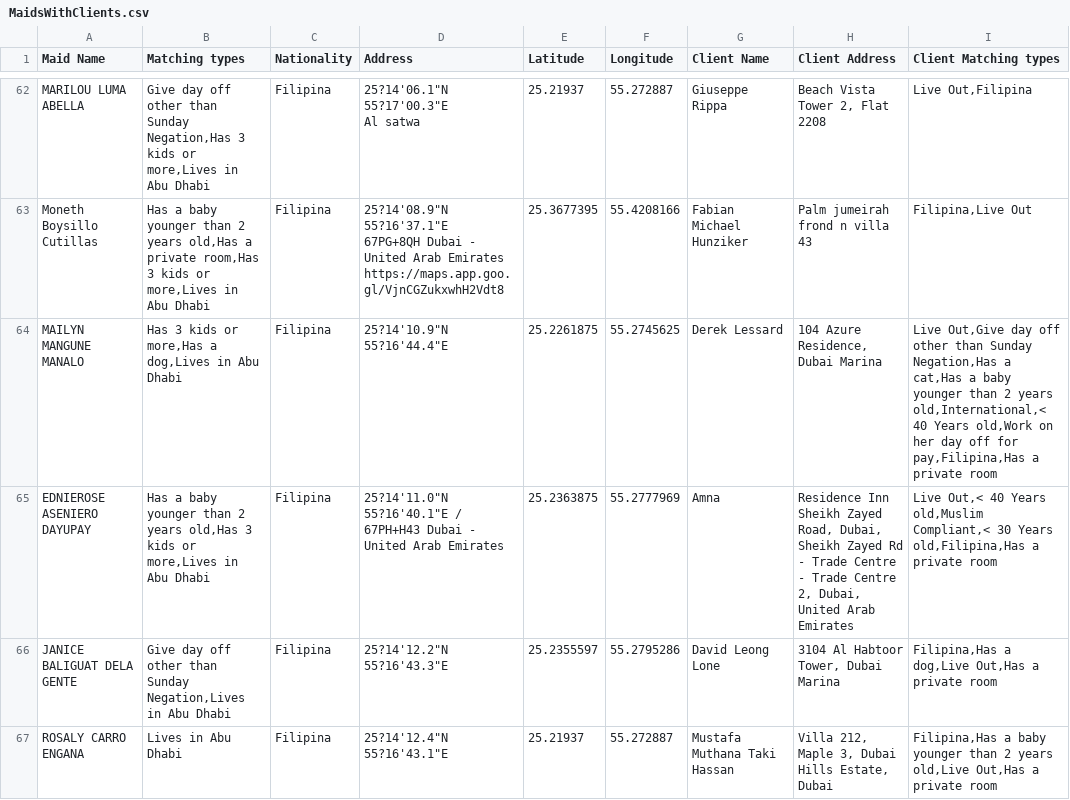
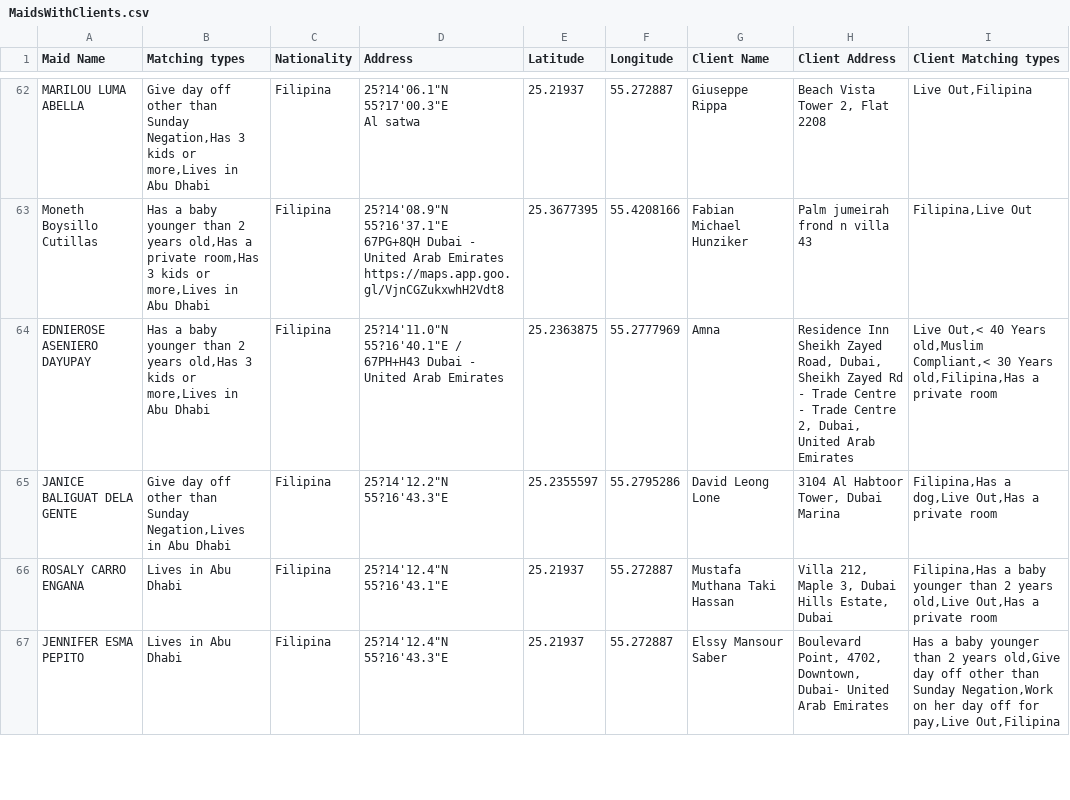
Before and after one commit to charbelchdid/map, a CSV file: MaidsWithClients.csv, drawn as a sheet; only a part is shown, gaps mark what is left out; the shorter side is filled out with more unchanged rows; removed rows and columns are numbered as before the commit, all else as after; the diff covers the shown part only; the diff names each change by its address in the sheet, - before the commit and + after, or states it on an @@ line.

Commit message:
Update MaidsWithClients.csv - 2025-06-26T09:44:10.947Z

```diff
--- a/MaidsWithClients.csv
+++ b/MaidsWithClients.csv
-row 64: MAILYN MANGUNE MANALO | Has 3 kids or more,Has a dog,Lives in Abu Dhabi | Filipina | 25?14'10.9"N 55?16'44.4"E | 25.2261875 | 55.2745625 | Derek Lessard | 104 Azure Residence, Dubai Marina | Live Out,Give day off other than Sunday Negation,Has a cat,Has a baby younger than 2 years old,International,< 40 Years old,Work on her day off for pay,Filipina,Has a private room
```
Also changed, not shown: 3 added rows, 1 removed row and 3 edited cells elsewhere in this file.
